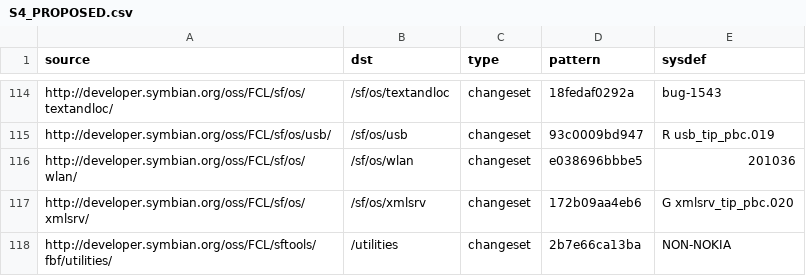
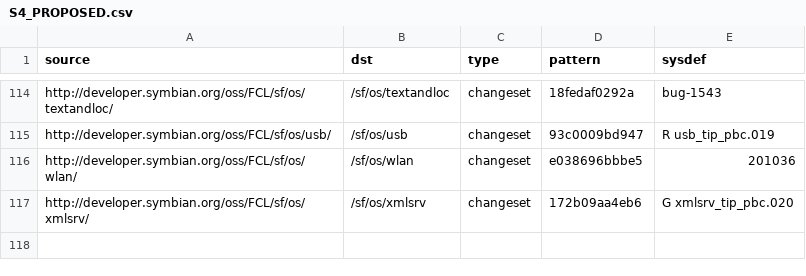
Before and after one commit to SymbianSource/oss.FCL.sftools.fbf.buildmanifest, a CSV file: S4_PROPOSED.csv, drawn as a sheet; only a part is shown, gaps mark what is left out; the diff names each change by its address in the sheet, - before the commit and + after, or states it on an @@ line.

Commit message:
Remove utilities repo, which shouldn't be in here anyway

```diff
--- a/S4_PROPOSED.csv
+++ b/S4_PROPOSED.csv
-row 118: http://developer.symbian.org/oss/FCL/sftools/fbf/utilities/ | /utilities | changeset | 2b7e66ca13ba | NON-NOKIA
```
